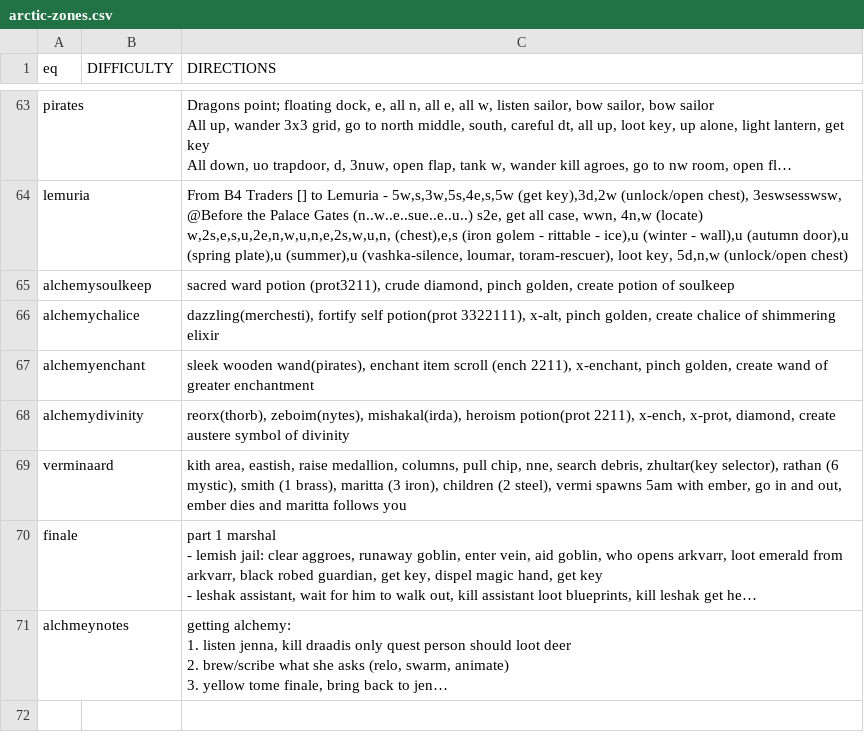
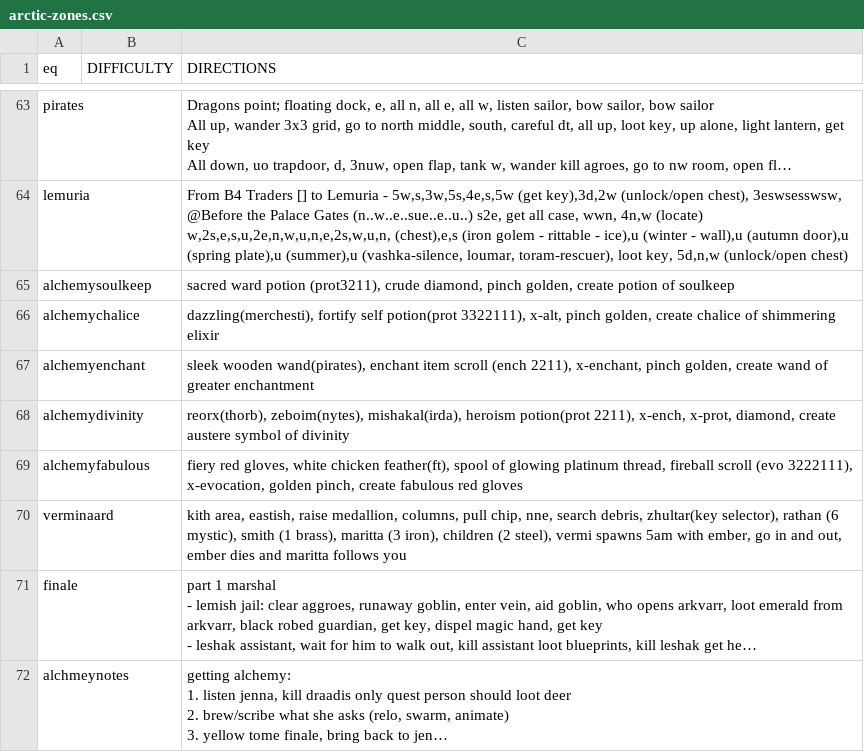
Before and after one commit to wanfamilia/arcticbots, a CSV file: arctic-zones.csv, drawn as a sheet; only a part is shown, gaps mark what is left out; long unchanged cells end in ….

```diff
--- a/arctic-zones.csv
+++ b/arctic-zones.csv
@@ -362,2 +362,3 @@ alchemyenchant,,"sleek wooden wand(pirates), enchant item scroll (ench 2211), x-
 alchemydivinity,,"reorx(thorb), zeboim(nytes), mishakal(irda), heroism potion(prot 2211), x-ench, x-prot, diamond, create austere symbol of divinity"
+alchemyfabulous,,"fiery red gloves, white chicken feather(ft), spool of glowing platinum thread, fireball scroll (evo 3222111), x-evocation, golden pinch, create fabulous red gloves"
 verminaard,,"kith area, eastish, raise medallion, columns, pull chip, nne, search debris, zhultar(key selector), rathan (6 mystic), smith (1 brass), maritta (3 iron), children (2 steel), vermi spawns 5am with ember, go in and out, ember dies and maritta follows you"
```
Also changed, not shown: 3 other files.
